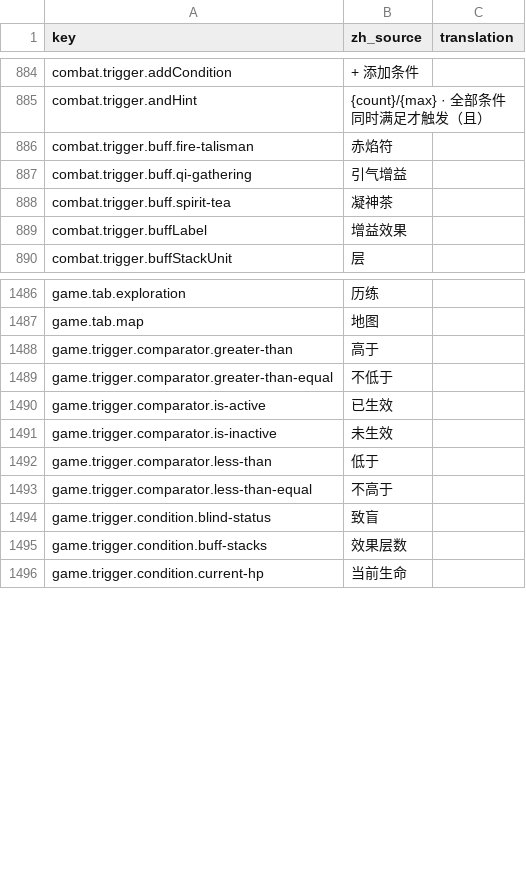
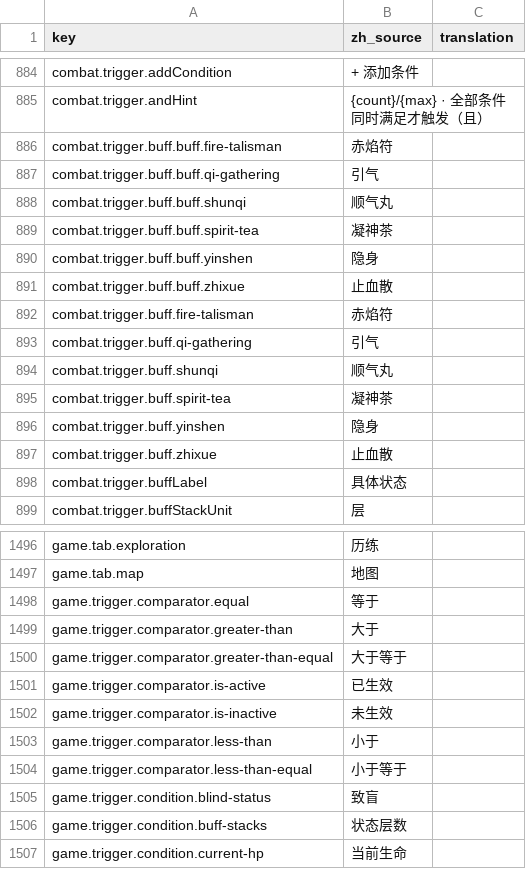
Before and after one commit to fruktoguo/daohua, a CSV file: frontend/public/locales/template.csv, drawn as a sheet; only a part is shown, gaps mark what is left out; the diff covers the shown part only.

```diff
--- a/frontend/public/locales/template.csv
+++ b/frontend/public/locales/template.csv
@@ -900,6 +900,15 @@ combat.trigger.addCondition,"+ 添加条件",""
 combat.trigger.andHint,"{count}/{max} · 全部条件同时满足才触发（且）",""
+combat.trigger.buff.buff.fire-talisman,"赤焰符",""
+combat.trigger.buff.buff.qi-gathering,"引气",""
+combat.trigger.buff.buff.shunqi,"顺气丸",""
+combat.trigger.buff.buff.spirit-tea,"凝神茶",""
+combat.trigger.buff.buff.yinshen,"隐身",""
+combat.trigger.buff.buff.zhixue,"止血散",""
 combat.trigger.buff.fire-talisman,"赤焰符",""
-combat.trigger.buff.qi-gathering,"引气增益",""
+combat.trigger.buff.qi-gathering,"引气",""
+combat.trigger.buff.shunqi,"顺气丸",""
 combat.trigger.buff.spirit-tea,"凝神茶",""
-combat.trigger.buffLabel,"增益效果",""
+combat.trigger.buff.yinshen,"隐身",""
+combat.trigger.buff.zhixue,"止血散",""
+combat.trigger.buffLabel,"具体状态",""
 combat.trigger.buffStackUnit,"层",""
@@ -1621,10 +1631,11 @@ game.tab.exploration,"历练",""
 game.tab.map,"地图",""
-game.trigger.comparator.greater-than,"高于",""
-game.trigger.comparator.greater-than-equal,"不低于",""
+game.trigger.comparator.equal,"等于",""
+game.trigger.comparator.greater-than,"大于",""
+game.trigger.comparator.greater-than-equal,"大于等于",""
 game.trigger.comparator.is-active,"已生效",""
 game.trigger.comparator.is-inactive,"未生效",""
-game.trigger.comparator.less-than,"低于",""
-game.trigger.comparator.less-than-equal,"不高于",""
+game.trigger.comparator.less-than,"小于",""
+game.trigger.comparator.less-than-equal,"小于等于",""
 game.trigger.condition.blind-status,"致盲",""
-game.trigger.condition.buff-stacks,"效果层数",""
+game.trigger.condition.buff-stacks,"状态层数",""
 game.trigger.condition.current-hp,"当前生命",""
```
Also changed, not shown: 2 added rows and 4 edited cells elsewhere in this file, 6 other files.
